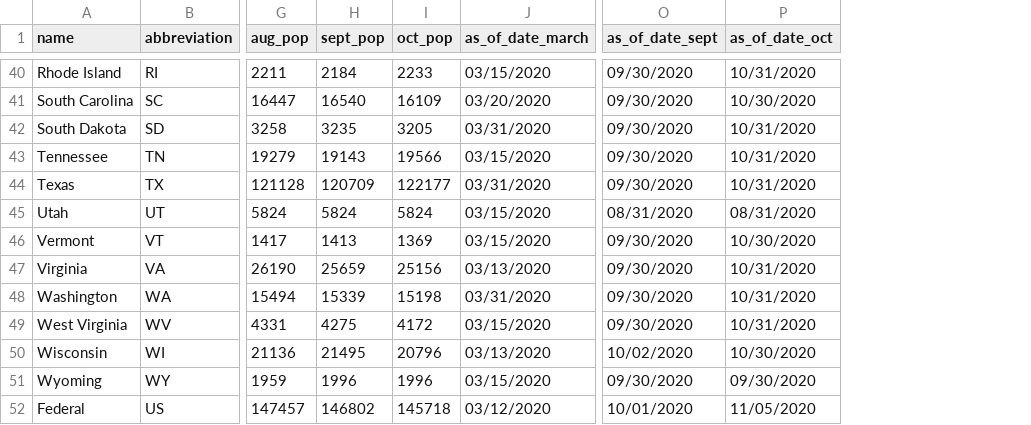
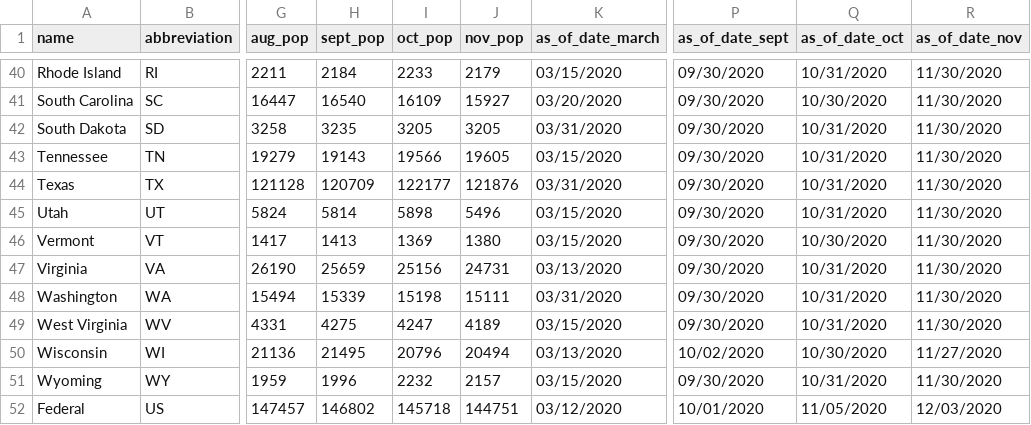
Before and after one commit to william-rice/covid-prisons, a CSV file: prison_populations.csv, drawn as a sheet; only a part is shown, gaps mark what is left out; addresses are those after the commit; the diff covers the shown part only; the diff names each change by its address in the sheet, - before the commit and + after, or states it on an @@ line.

Commit message:
Incorporate fast interpolation into rest of pipeline
Previous code involved nested `for` loops that took roughly 20s each
time. Improving the speed required some downstream changes.
Incidentally, this also resulted in my fixing the slider to stop at
the last valid date for population estimates.

```diff
--- a/prison_populations.csv
+++ b/prison_populations.csv
+column J (nov_pop), rows 40-52: 2179 | 15927 | 3205 | 19605 | 121876 | 5496 | 1380 | 24731 | 15111 | 4189 | 20494 | 2157 | 144751
+column R (as_of_date_nov), rows 40-52: 11/30/2020 | 11/30/2020 | 11/30/2020 | 11/30/2020 | 11/30/2020 | 11/30/2020 | 11/30/2020 | 11/30/2020 | 11/30/2020 | 11/30/2020 | 11/27/2020 | 11/30/2020 | 12/03/2020
-H45 (sept_pop): 5824
+H45 (sept_pop): 5814
-I45 (oct_pop): 5824
+I45 (oct_pop): 5898
-P45 (as_of_date_sept): 08/31/2020
+P45 (as_of_date_sept): 09/30/2020
-Q45 (as_of_date_oct): 08/31/2020
+Q45 (as_of_date_oct): 10/31/2020
-I49 (oct_pop): 4172
+I49 (oct_pop): 4247
-I51 (oct_pop): 1996
+I51 (oct_pop): 2232
-Q51 (as_of_date_oct): 09/30/2020
+Q51 (as_of_date_oct): 10/31/2020
```
Also changed, not shown: 17 edited cells elsewhere in this file, covid_prison_rates.csv, 3 other files.
